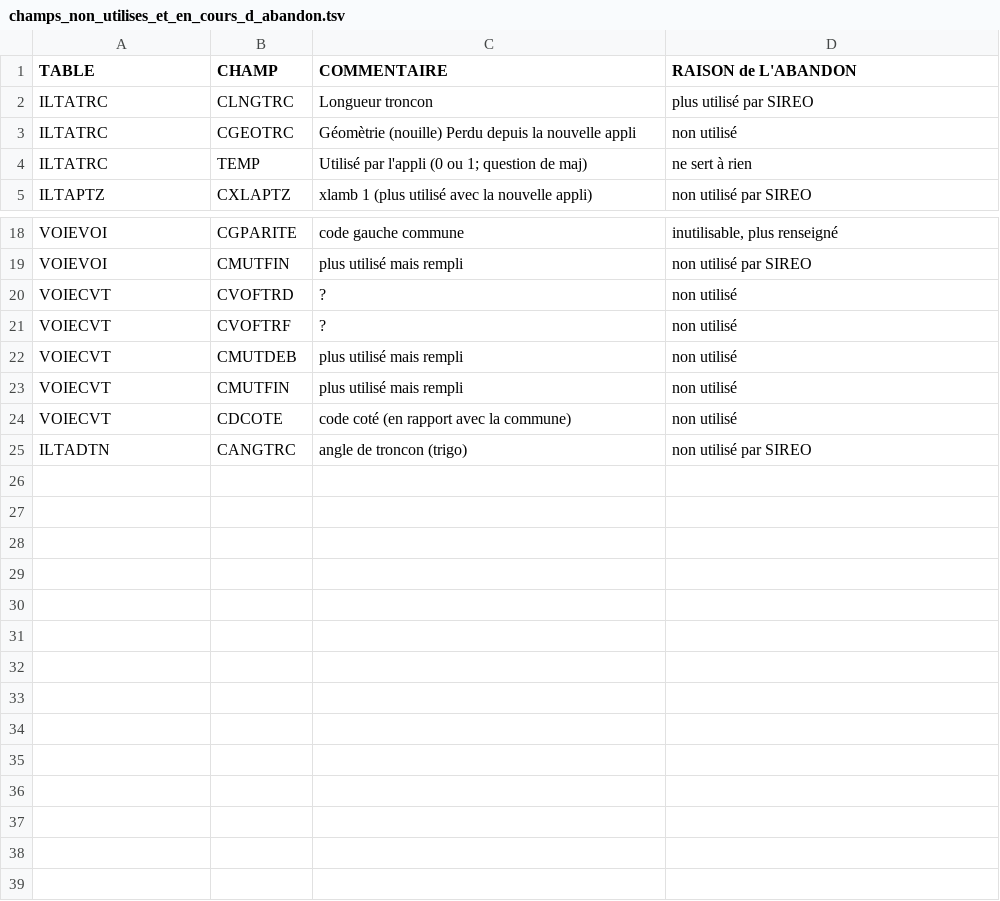
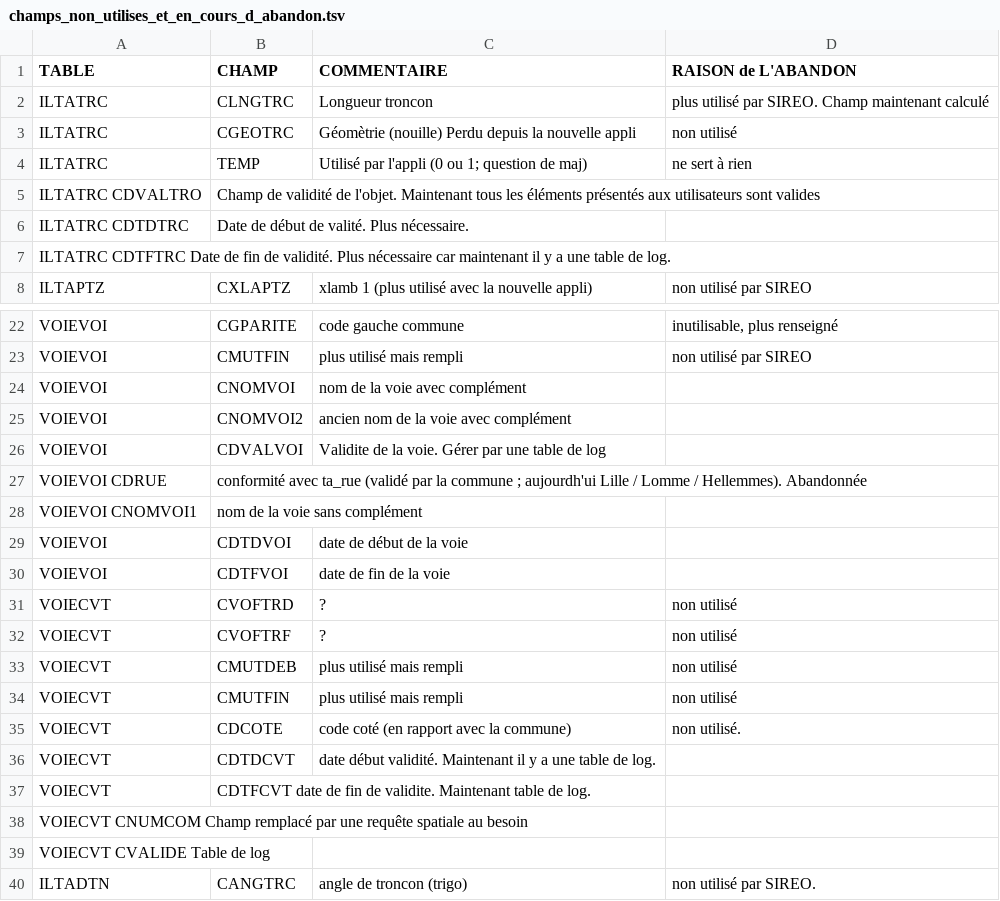
Before and after one commit to meldig/basevoie, a TSV file: documentation/analyse/champs_non_utilises_et_en_cours_d_abandon.tsv, drawn as a sheet; only a part is shown, gaps mark what is left out; the diff covers the shown part only.

Commit message:
Update champs_non_utilises_et_en_cours_d_abandon.tsv
Mise à jour du document

```diff
--- a/documentation/analyse/champs_non_utilises_et_en_cours_d_abandon.tsv
+++ b/documentation/analyse/champs_non_utilises_et_en_cours_d_abandon.tsv
@@ -1,5 +1,8 @@
 TABLE	CHAMP	COMMENTAIRE	RAISON de L'ABANDON
-ILTATRC	CLNGTRC	Longueur troncon	plus utilisé par SIREO
+ILTATRC	CLNGTRC	Longueur troncon	plus utilisé par SIREO. Champ maintenant calculé
 ILTATRC	CGEOTRC	Géomètrie (nouille) Perdu depuis la nouvelle appli	non utilisé
 ILTATRC	TEMP	Utilisé par l'appli (0 ou 1; question de maj)	ne sert à rien
+ILTATRC CDVALTRO	Champ de validité de l'objet. Maintenant tous les éléments présentés aux utilisateurs sont valides
+ILTATRC CDTDTRC	Date de début de valité. Plus nécessaire.
+ILTATRC CDTFTRC Date de fin de validité. Plus nécessaire car maintenant il y a une table de log.
 ILTAPTZ	CXLAPTZ	xlamb 1 (plus utilisé avec la nouvelle appli)	non utilisé par SIREO
@@ -19,2 +23,9 @@ VOIEVOI	CGPARITE	code gauche commune	inutilisable, plus renseigné
 VOIEVOI	CMUTFIN	plus utilisé mais rempli	non utilisé par SIREO
+VOIEVOI	CNOMVOI	nom de la voie avec complément
+VOIEVOI	CNOMVOI2	ancien nom de la voie avec complément
+VOIEVOI	CDVALVOI	Validite de la voie. Gérer par une table de log
+VOIEVOI CDRUE	"conformité avec ta_rue (validé par la commune ; aujourdh'ui Lille / Lomme / Hellemmes)". Abandonnée	
+VOIEVOI CNOMVOI1	nom de la voie sans complément
+VOIEVOI	CDTDVOI	date de début de la voie
+VOIEVOI	CDTFVOI	date de fin de la voie
 VOIECVT	CVOFTRD	?	non utilisé
@@ -23,3 +34,7 @@ VOIECVT	CMUTDEB	plus utilisé mais rempli	non utilisé
 VOIECVT	CMUTFIN	plus utilisé mais rempli	non utilisé
-VOIECVT	CDCOTE	code coté (en rapport avec la commune)	non utilisé
-ILTADTN	CANGTRC	angle de troncon (trigo)	non utilisé par SIREO
+VOIECVT	CDCOTE	code coté (en rapport avec la commune)	non utilisé.
+VOIECVT	CDTDCVT	date début validité. Maintenant il y a une table de log.
+VOIECVT	CDTFCVT date de fin de validite. Maintenant table de log.
+VOIECVT CNUMCOM Champ remplacé par une requête spatiale au besoin
+VOIECVT CVALIDE Table de log
+ILTADTN	CANGTRC	angle de troncon (trigo)	non utilisé par SIREO.
```
Also changed, not shown: 1 added row elsewhere in this file.
